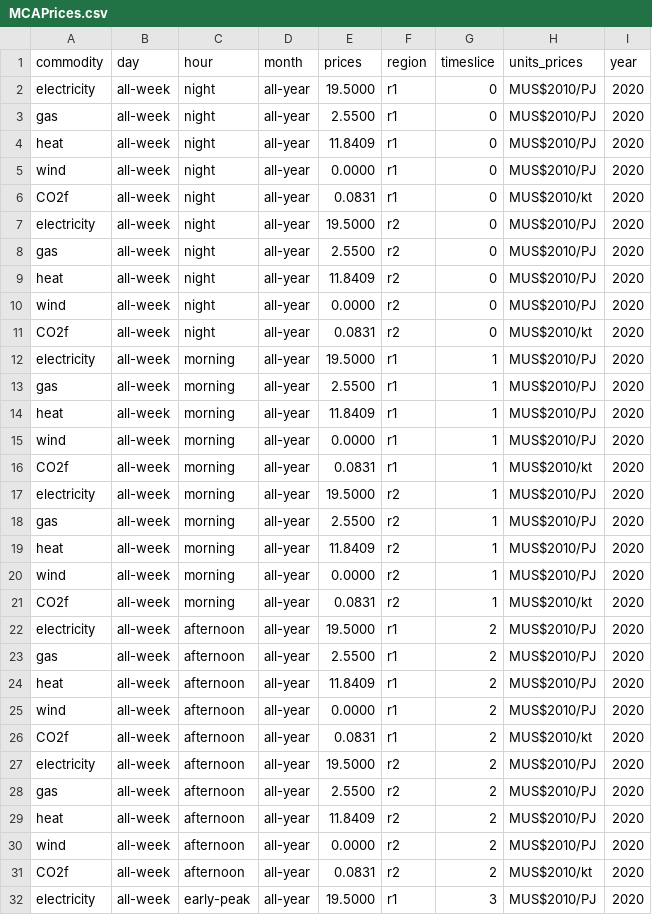
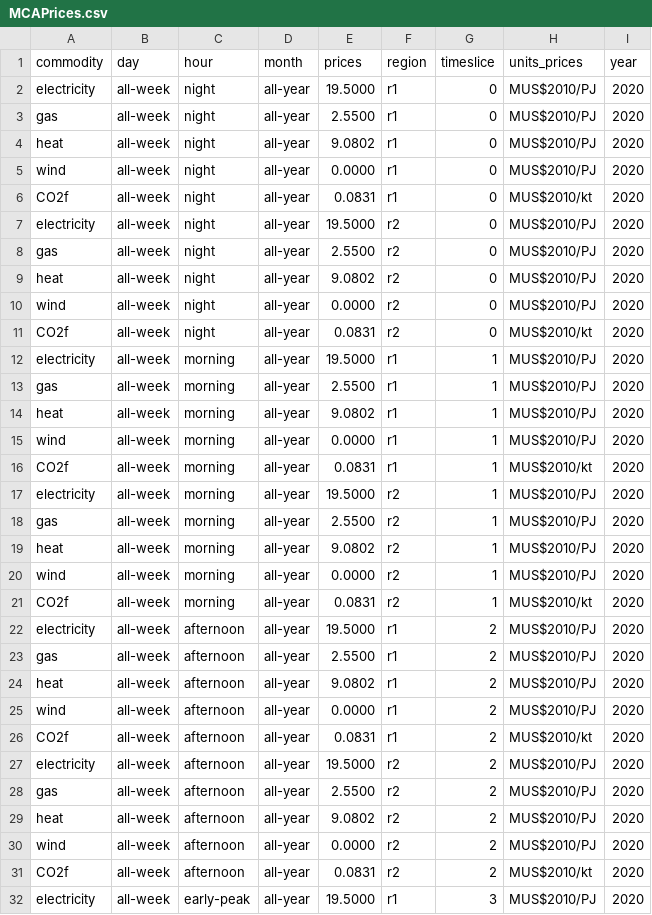
Before and after one commit to EnergySystemsModellingLab/MUSE_OS, a CSV file: docs/tutorial-code/add-region/1-new-region/Results/MCAPrices.csv, drawn as a sheet; only a part is shown; the diff covers the shown part only.

Commit message:
Update results files

```diff
--- a/docs/tutorial-code/add-region/1-new-region/Results/MCAPrices.csv
+++ b/docs/tutorial-code/add-region/1-new-region/Results/MCAPrices.csv
@@ -3,3 +3,3 @@ electricity,all-week,night,all-year,19.5000,r1,0,MUS$2010/PJ,2020
 gas,all-week,night,all-year,2.5500,r1,0,MUS$2010/PJ,2020
-heat,all-week,night,all-year,11.8409,r1,0,MUS$2010/PJ,2020
+heat,all-week,night,all-year,9.0802,r1,0,MUS$2010/PJ,2020
 wind,all-week,night,all-year,0.0000,r1,0,MUS$2010/PJ,2020
@@ -8,3 +8,3 @@ electricity,all-week,night,all-year,19.5000,r2,0,MUS$2010/PJ,2020
 gas,all-week,night,all-year,2.5500,r2,0,MUS$2010/PJ,2020
-heat,all-week,night,all-year,11.8409,r2,0,MUS$2010/PJ,2020
+heat,all-week,night,all-year,9.0802,r2,0,MUS$2010/PJ,2020
 wind,all-week,night,all-year,0.0000,r2,0,MUS$2010/PJ,2020
@@ -13,3 +13,3 @@ electricity,all-week,morning,all-year,19.5000,r1,1,MUS$2010/PJ,2020
 gas,all-week,morning,all-year,2.5500,r1,1,MUS$2010/PJ,2020
-heat,all-week,morning,all-year,11.8409,r1,1,MUS$2010/PJ,2020
+heat,all-week,morning,all-year,9.0802,r1,1,MUS$2010/PJ,2020
 wind,all-week,morning,all-year,0.0000,r1,1,MUS$2010/PJ,2020
@@ -18,3 +18,3 @@ electricity,all-week,morning,all-year,19.5000,r2,1,MUS$2010/PJ,2020
 gas,all-week,morning,all-year,2.5500,r2,1,MUS$2010/PJ,2020
-heat,all-week,morning,all-year,11.8409,r2,1,MUS$2010/PJ,2020
+heat,all-week,morning,all-year,9.0802,r2,1,MUS$2010/PJ,2020
 wind,all-week,morning,all-year,0.0000,r2,1,MUS$2010/PJ,2020
@@ -23,3 +23,3 @@ electricity,all-week,afternoon,all-year,19.5000,r1,2,MUS$2010/PJ,2020
 gas,all-week,afternoon,all-year,2.5500,r1,2,MUS$2010/PJ,2020
-heat,all-week,afternoon,all-year,11.8409,r1,2,MUS$2010/PJ,2020
+heat,all-week,afternoon,all-year,9.0802,r1,2,MUS$2010/PJ,2020
 wind,all-week,afternoon,all-year,0.0000,r1,2,MUS$2010/PJ,2020
@@ -28,3 +28,3 @@ electricity,all-week,afternoon,all-year,19.5000,r2,2,MUS$2010/PJ,2020
 gas,all-week,afternoon,all-year,2.5500,r2,2,MUS$2010/PJ,2020
-heat,all-week,afternoon,all-year,11.8409,r2,2,MUS$2010/PJ,2020
+heat,all-week,afternoon,all-year,9.0802,r2,2,MUS$2010/PJ,2020
 wind,all-week,afternoon,all-year,0.0000,r2,2,MUS$2010/PJ,2020
```
Also changed, not shown: 6 edited cells elsewhere in this file, docs/tutorial-code/add-agent/1-single-objective/Results/MCAPrices.csv, docs/tutorial-code/add-service-demand-subsectors/2-agents/Results/MCAPrices.csv, 20 other files.
